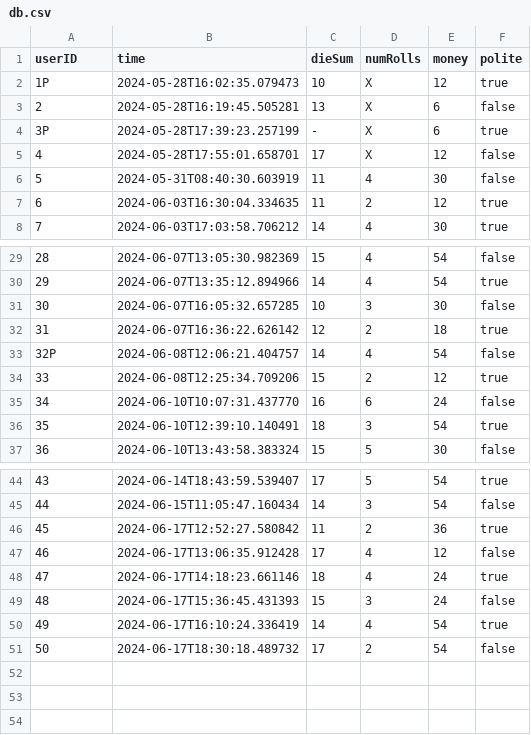
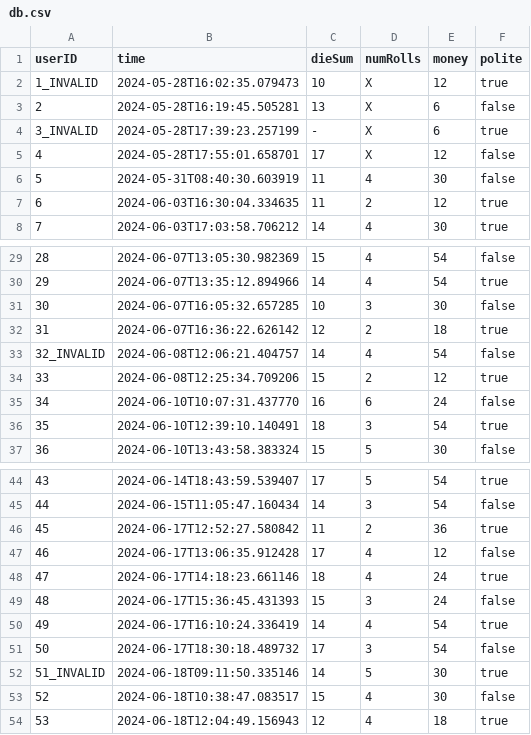
Before and after one commit to albinkempe/DARTanjang, a CSV file: data/db.csv, drawn as a sheet; only a part is shown, gaps mark what is left out.

Commit message:
data and improved stability

```diff
--- a/data/db.csv
+++ b/data/db.csv
@@ -1,5 +1,5 @@
 userID, time, dieSum, numRolls, money, polite
-1P, 2024-05-28T16:02:35.079473, 10, X, 12, true
+1_INVALID, 2024-05-28T16:02:35.079473, 10, X, 12, true
 2, 2024-05-28T16:19:45.505281, 13, X, 6, false
-3P, 2024-05-28T17:39:23.257199, -, X, 6, true
+3_INVALID, 2024-05-28T17:39:23.257199, -, X, 6, true
 4, 2024-05-28T17:55:01.658701, 17, X, 12, false
@@ -32,3 +32,3 @@ userID, time, dieSum, numRolls, money, polite
 31, 2024-06-07T16:36:22.626142, 12, 2, 18, true
-32P, 2024-06-08T12:06:21.404757, 14, 4, 54, false
+32_INVALID, 2024-06-08T12:06:21.404757, 14, 4, 54, false
 33, 2024-06-08T12:25:34.709206, 15, 2, 12, true
@@ -50,2 +50,5 @@ userID, time, dieSum, numRolls, money, polite
 49, 2024-06-17T16:10:24.336419, 14, 4, 54, true
-50, 2024-06-17T18:30:18.489732, 17, 2, 54, false
+50, 2024-06-17T18:30:18.489732, 17, 3, 54, false
+51_INVALID, 2024-06-18T09:11:50.335146, 14, 5, 30, true
+52, 2024-06-18T10:38:47.083517, 15, 4, 30, false
+53, 2024-06-18T12:04:49.156943, 12, 4, 18, true
```
Also changed, not shown: 1 other file.
